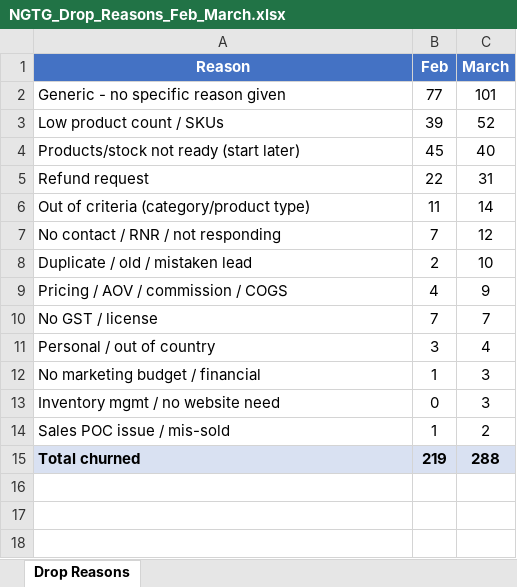
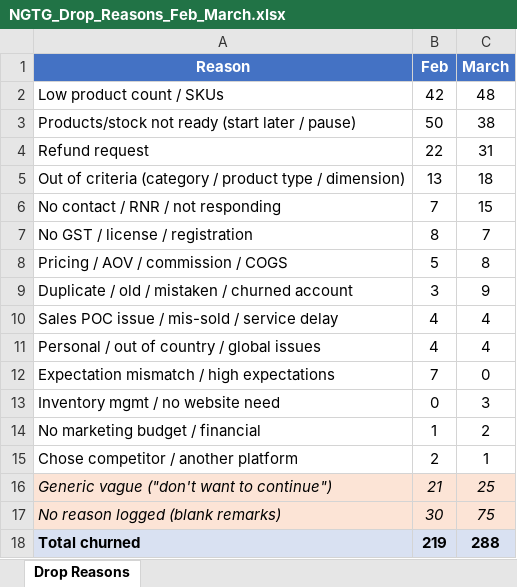
Before and after one commit to charanmanoj-ship-it/Shopdeck, an Excel workbook: NGTG_Drop_Reasons_Feb_March.xlsx, sheet Drop Reasons, drawn as a sheet; values as stored, in another font and other column widths than the file's, no borders; removed rows and columns are numbered as before the commit, all else as after; the diff names each change by its address in the sheet, - before the commit and + after, or states it on an @@ line.

```diff
--- a/NGTG_Drop_Reasons_Feb_March.xlsx (sheet Drop Reasons)
+++ b/NGTG_Drop_Reasons_Feb_March.xlsx (sheet Drop Reasons)
-row 2: Generic - no specific reason given | 77 | 101
-B2 (Feb): 39
+B2 (Feb): 42
-C2 (March): 52
+C2 (March): 48
-row 4: Products/stock not ready (start later) | 45 | 40
+row 3: Products/stock not ready (start later / pause) | 50 | 38
-row 6: Out of criteria (category/product type) | 11 | 14
+row 5: Out of criteria (category / product type / dimension) | 13 | 18
-C6 (March): 12
+C6 (March): 15
-row 8: Duplicate / old / mistaken lead | 2 | 10
+row 7: No GST / license / registration | 8 | 7
-B8 (Feb): 4
+B8 (Feb): 5
-C8 (March): 9
+C8 (March): 8
-row 10: No GST / license | 7 | 7
-row 11: Personal / out of country | 3 | 4
-row 12: No marketing budget / financial | 1 | 3
+row 9: Duplicate / old / mistaken / churned account | 3 | 9
+row 10: Sales POC issue / mis-sold / service delay | 4 | 4
+row 11: Personal / out of country / global issues | 4 | 4
+row 12: Expectation mismatch / high expectations | 7 | 0
-A14 (Reason): Sales POC issue / mis-sold
+A14 (Reason): No marketing budget / financial
+row 15: Chose competitor / another platform | 2 | 1
+row 16: Generic vague ("don't want to continue") | 21 | 25
+row 17: No reason logged (blank remarks) | 30 | 75
```
